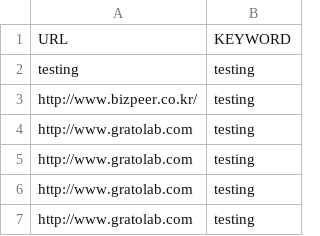
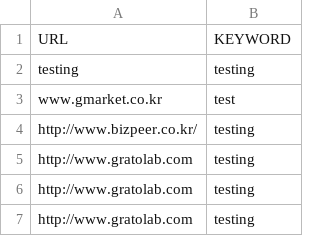
Before and after one commit to gunh0/sw-quality-assurance-utilities, a CSV file: URL_Ranking/MultiSearchTestSample/MultiSearchSample.csv, drawn as a sheet; only a part is shown; the shorter side is filled out with more unchanged rows.

```diff
--- a/URL_Ranking/MultiSearchTestSample/MultiSearchSample.csv
+++ b/URL_Ranking/MultiSearchTestSample/MultiSearchSample.csv
@@ -2,2 +2,3 @@ URL,KEYWORD
 testing,testing
+www.gmarket.co.kr,test
 http://www.bizpeer.co.kr/,testing
```
Also changed, not shown: 2 other files.
